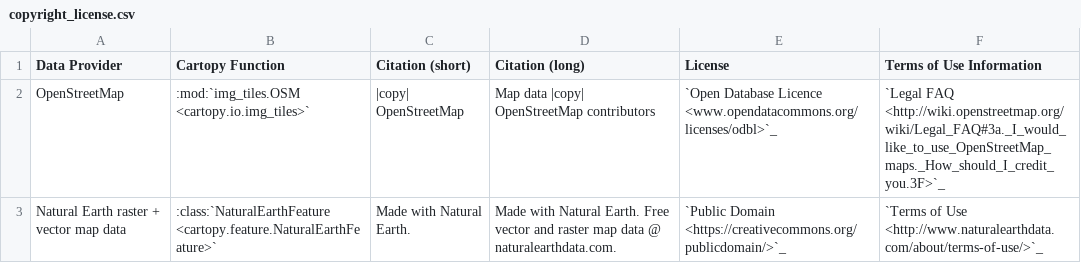
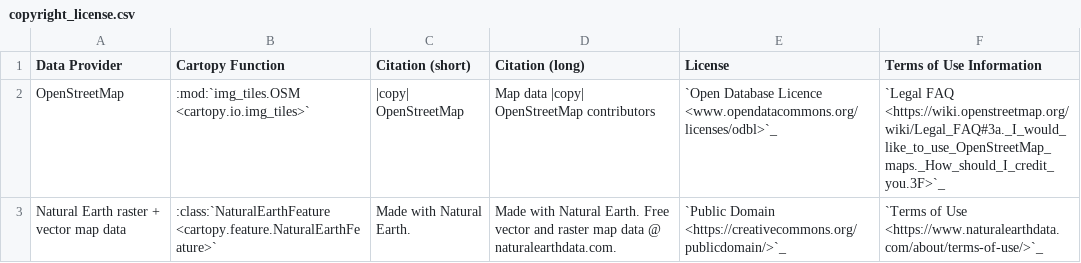
Before and after one commit to SciTools/cartopy, a CSV file: docs/source/_static/copyright_license.csv, drawn as a sheet.

Commit message:
docs: Updated URIs to HTTPS, where possible
For hosts supporting HTTPS, URIs have been updated accordingly.

However, the following hosts present TLS certificates that do not match
the associated domain name. This results in a "Potential Security Risk"
warning in modern browsers.

The following have **not** been changed in this patch.

* http://2013.foss4g.org
   (Certificate is only valid for webextra.osgeo.osuosl.org)

* http://geopandas.org
   (Inherent conflict between domain name and GitHub certificate)

I'd recommend adding these if you'd like users to report these warnings
to the associated website maintainers, but certainly understand that this
could cause some panic and documentation usability concerns.

```diff
--- a/docs/source/_static/copyright_license.csv
+++ b/docs/source/_static/copyright_license.csv
@@ -1,3 +1,3 @@
 Data Provider;Cartopy Function;Citation (short);Citation (long);License;Terms of Use Information
-OpenStreetMap;:mod:`img_tiles.OSM <cartopy.io.img_tiles>`;|copy| OpenStreetMap;Map data |copy| OpenStreetMap contributors;`Open Database Licence <www.opendatacommons.org/licenses/odbl>`_;`Legal FAQ <http://wiki.openstreetmap.org/wiki/Legal_FAQ#3a._I_would_like_to_use_OpenStreetMap_maps._How_should_I_credit_you.3F>`_
-Natural Earth raster + vector map data;:class:`NaturalEarthFeature <cartopy.feature.NaturalEarthFeature>`;Made with Natural Earth.;Made with Natural Earth. Free vector and raster map data @ naturalearthdata.com.;`Public Domain <https://creativecommons.org/publicdomain/>`_;`Terms of Use <http://www.naturalearthdata.com/about/terms-of-use/>`_
+OpenStreetMap;:mod:`img_tiles.OSM <cartopy.io.img_tiles>`;|copy| OpenStreetMap;Map data |copy| OpenStreetMap contributors;`Open Database Licence <www.opendatacommons.org/licenses/odbl>`_;`Legal FAQ <https://wiki.openstreetmap.org/wiki/Legal_FAQ#3a._I_would_like_to_use_OpenStreetMap_maps._How_should_I_credit_you.3F>`_
+Natural Earth raster + vector map data;:class:`NaturalEarthFeature <cartopy.feature.NaturalEarthFeature>`;Made with Natural Earth.;Made with Natural Earth. Free vector and raster map data @ naturalearthdata.com.;`Public Domain <https://creativecommons.org/publicdomain/>`_;`Terms of Use <https://www.naturalearthdata.com/about/terms-of-use/>`_
```
Also changed, not shown: 5 other files.
